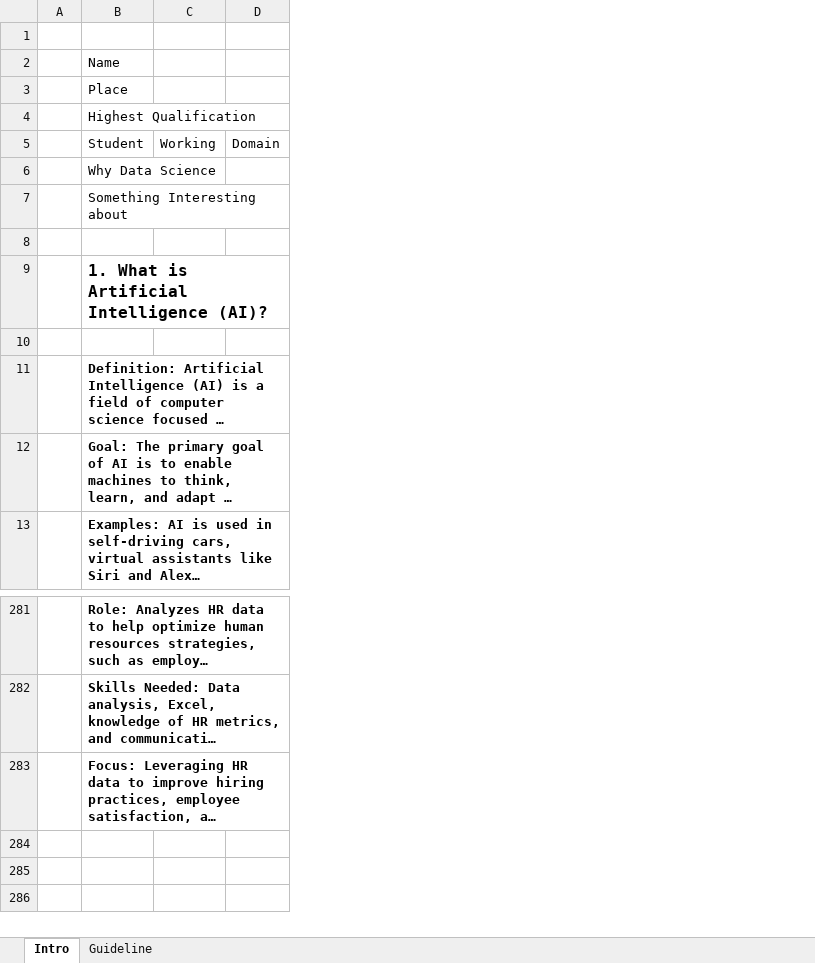
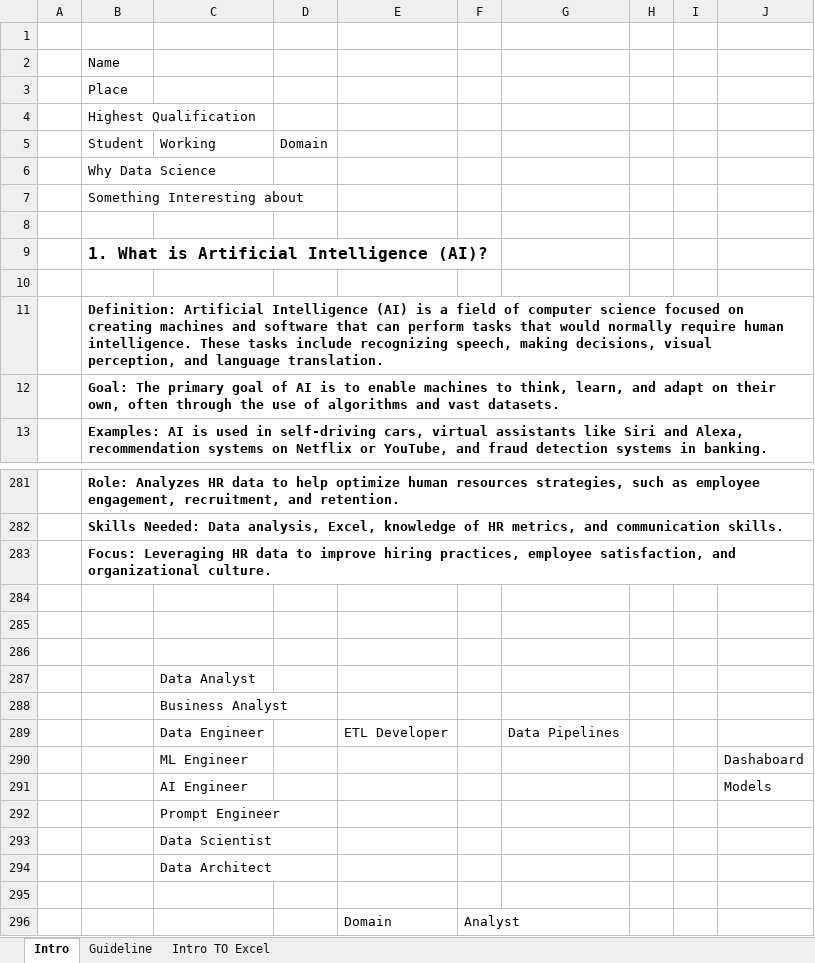
Before and after one commit to starlordali4444/Acciojob-Excel, an Excel workbook: Batch/15/In_Class/Day_1.xlsx, sheet Intro, drawn as a sheet; only a part is shown, gaps mark what is left out; long unchanged cells end in …; values as stored, in another font and other column widths than the file's, no borders; charts and pictures not drawn; removed rows and columns are numbered as before the commit, all else as after; the diff names each change by its address in the sheet, - before the commit and + after, or states it on an @@ line.

```diff
--- a/Batch/15/In_Class/Day_1.xlsx (sheet Intro)
+++ b/Batch/15/In_Class/Day_1.xlsx (sheet Intro)
+sheet tab: Intro TO Excel
-column C, row 5: Working
+column C, row 5: Working
+column E, empty
+column F, empty
+column G, empty
+column H, empty
+column I, empty
+column J, empty
+row 284: (empty)
+row 285: (empty)
+row 286: (empty)
+row 287:  |  | Data Analyst
+row 288:  |  | Business Analyst
+row 289:  |  | Data Engineer |  | ETL Developer |  | Data Pipelines
+row 290:  |  | ML Engineer |  |  |  |  |  |  | Dashaboard
+row 291:  |  | AI Engineer |  |  |  |  |  |  | Models
+row 292:  |  | Prompt Engineer
+row 293:  |  | Data Scientist
+row 294:  |  | Data Architect
+row 295: (empty)
+row 296:  |  |  |  | Domain | Analyst
```
Also changed, not shown: charts or pictures, Batch/15/In_Class/_Day_1.xlsx.
